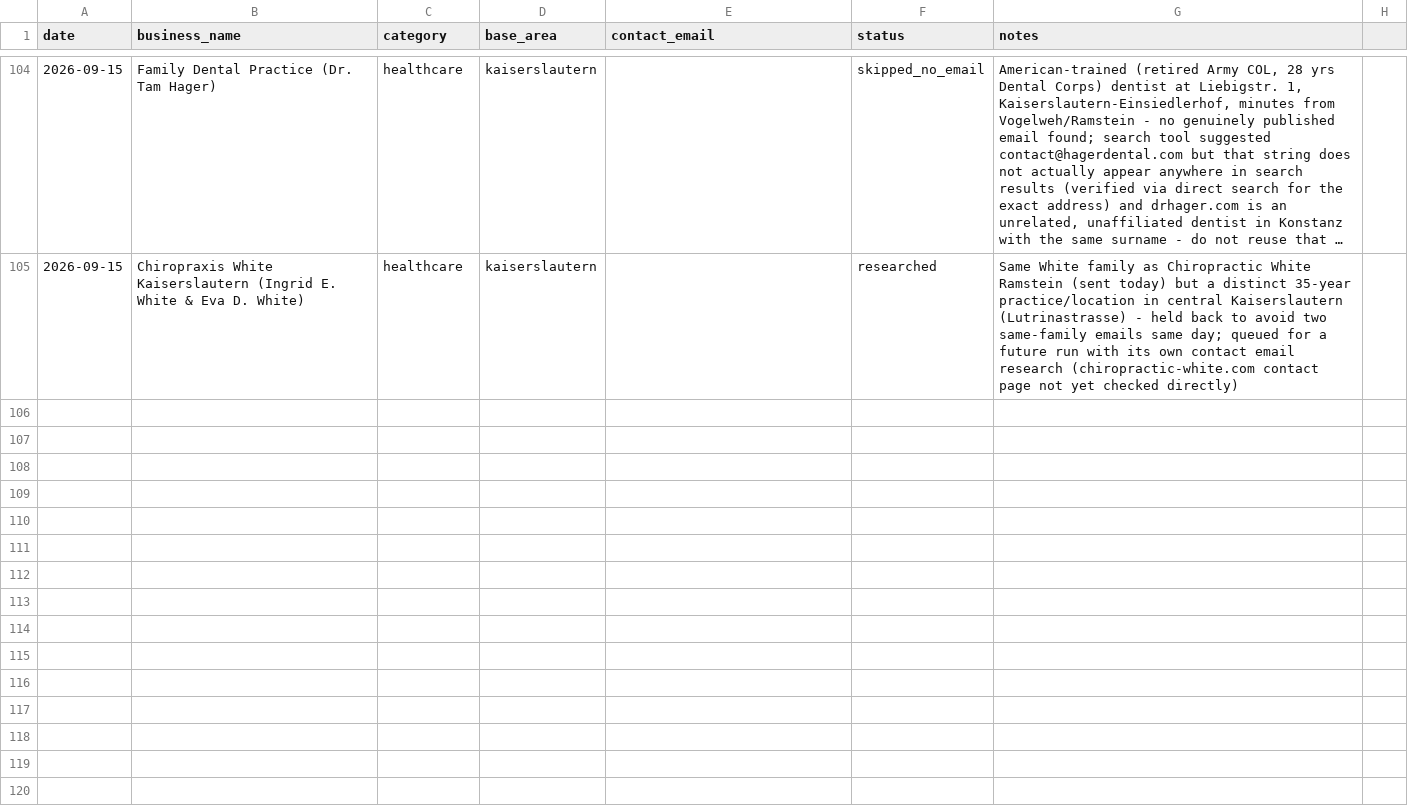
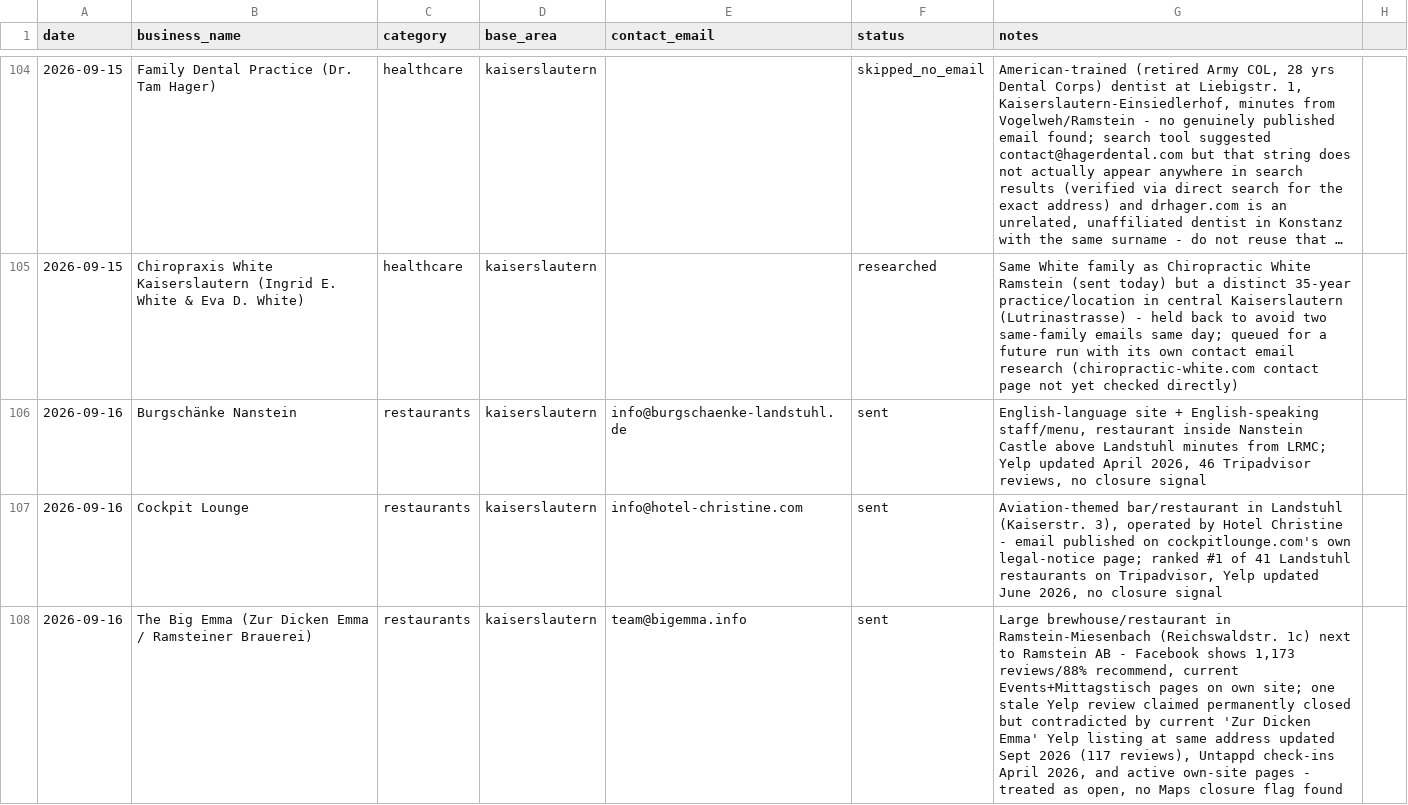
Before and after one commit to TerryL1971/European-Living-Astro, a CSV file: outreach/log.csv, drawn as a sheet; only a part is shown, gaps mark what is left out; long unchanged cells end in …; the diff covers the shown part only.

```diff
--- a/outreach/log.csv
+++ b/outreach/log.csv
@@ -105 +105,4 @@ date,business_name,category,base_area,contact_email,status,notes
 2026-09-15,Chiropraxis White Kaiserslautern (Ingrid E. White & Eva D. White),healthcare,kaiserslautern,,researched,"Same White family as Chiropractic White Ramstein (sent today) but a distinct 35-year practice/location in central Kaiserslautern (Lutrinastrasse) - held back to avoid two same-family emails same day; queued for a future run with its own contact email research (chiropractic-white.com contact page not yet checked directly)"
+2026-09-16,Burgschänke Nanstein,restaurants,kaiserslautern,info@burgschaenke-landstuhl.de,sent,"English-language site + English-speaking staff/menu, restaurant inside Nanstein Castle above Landstuhl minutes from LRMC; Yelp updated April 2026, 46 Tripadvisor reviews, no closure signal"
+2026-09-16,Cockpit Lounge,restaurants,kaiserslautern,info@hotel-christine.com,sent,"Aviation-themed bar/restaurant in Landstuhl (Kaiserstr. 3), operated by Hotel Christine - email published on cockpitlounge.com's own legal-notice page; ranked #1 of 41 Landstuhl restaurants on Tripadvisor, Yelp updated June 2026, no closure signal"
+2026-09-16,The Big Emma (Zur Dicken Emma / Ramsteiner Brauerei),restaurants,kaiserslautern,team@bigemma.info,sent,"Large brewhouse/restaurant in Ramstein-Miesenbach (Reichswaldstr. 1c) next to Ramstein AB - Facebook shows 1,173 reviews/88% recommend, current Events+Mittagstisch pages on own site; one stale Yelp review claimed permanently closed but contradicted by current 'Zur Dicken Emma' Yelp listing at same address updated Sept 2026 (117 reviews), Untappd check-ins April 2026, and active own-site pages - treated as open, no Maps closure flag found"
```
Also changed, not shown: 6 added rows elsewhere in this file, 1 other file.
